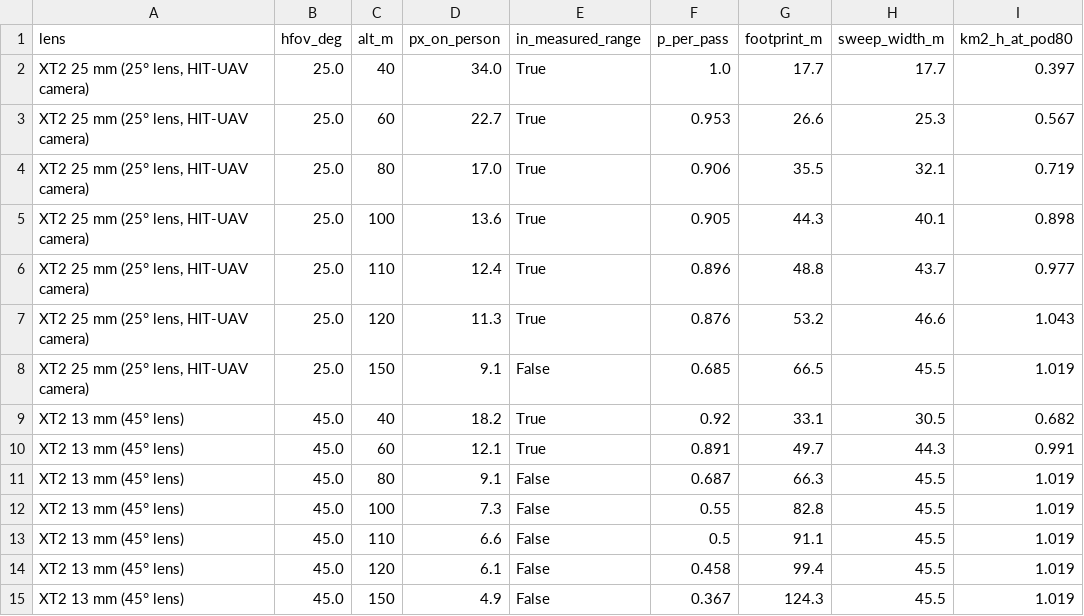
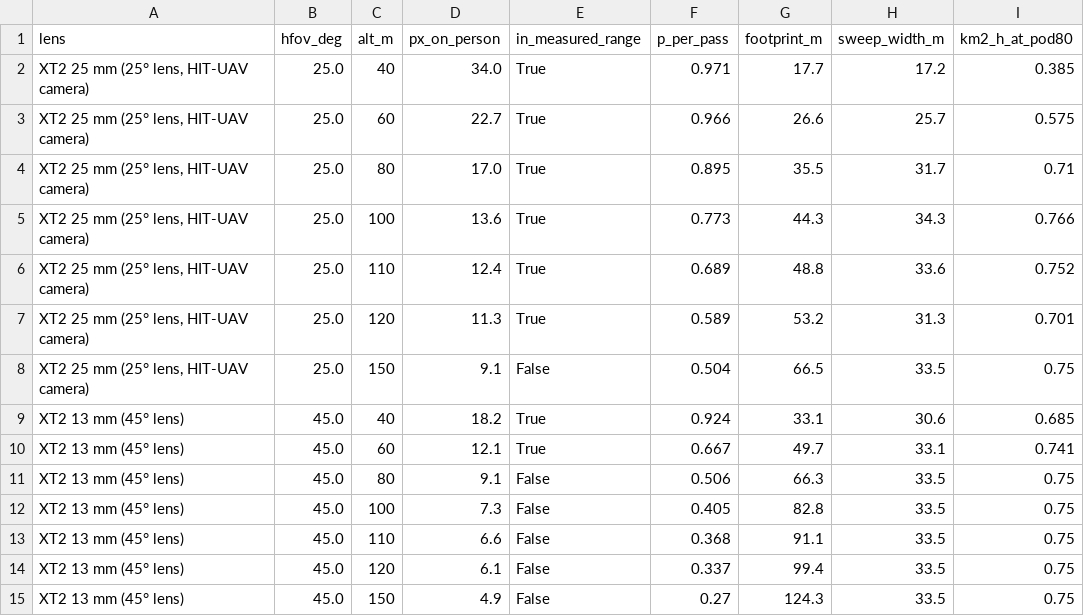
Before and after one commit to mustafarkhan/edge-situational-awareness, a CSV file: benchmarks/results/land_search_altitude.csv, drawn as a sheet.

```diff
--- a/benchmarks/results/land_search_altitude.csv
+++ b/benchmarks/results/land_search_altitude.csv
@@ -1,15 +1,15 @@
 lens,hfov_deg,alt_m,px_on_person,in_measured_range,p_per_pass,footprint_m,sweep_width_m,km2_h_at_pod80
-"XT2 25 mm (25° lens, HIT-UAV camera)",25.0,40,34.0,True,1.0,17.7,17.7,0.397
-"XT2 25 mm (25° lens, HIT-UAV camera)",25.0,60,22.7,True,0.953,26.6,25.3,0.567
-"XT2 25 mm (25° lens, HIT-UAV camera)",25.0,80,17.0,True,0.906,35.5,32.1,0.719
-"XT2 25 mm (25° lens, HIT-UAV camera)",25.0,100,13.6,True,0.905,44.3,40.1,0.898
-"XT2 25 mm (25° lens, HIT-UAV camera)",25.0,110,12.4,True,0.896,48.8,43.7,0.977
-"XT2 25 mm (25° lens, HIT-UAV camera)",25.0,120,11.3,True,0.876,53.2,46.6,1.043
-"XT2 25 mm (25° lens, HIT-UAV camera)",25.0,150,9.1,False,0.685,66.5,45.5,1.019
-XT2 13 mm (45° lens),45.0,40,18.2,True,0.92,33.1,30.5,0.682
-XT2 13 mm (45° lens),45.0,60,12.1,True,0.891,49.7,44.3,0.991
-XT2 13 mm (45° lens),45.0,80,9.1,False,0.687,66.3,45.5,1.019
-XT2 13 mm (45° lens),45.0,100,7.3,False,0.55,82.8,45.5,1.019
-XT2 13 mm (45° lens),45.0,110,6.6,False,0.5,91.1,45.5,1.019
-XT2 13 mm (45° lens),45.0,120,6.1,False,0.458,99.4,45.5,1.019
-XT2 13 mm (45° lens),45.0,150,4.9,False,0.367,124.3,45.5,1.019
+"XT2 25 mm (25° lens, HIT-UAV camera)",25.0,40,34.0,True,0.971,17.7,17.2,0.385
+"XT2 25 mm (25° lens, HIT-UAV camera)",25.0,60,22.7,True,0.966,26.6,25.7,0.575
+"XT2 25 mm (25° lens, HIT-UAV camera)",25.0,80,17.0,True,0.895,35.5,31.7,0.71
+"XT2 25 mm (25° lens, HIT-UAV camera)",25.0,100,13.6,True,0.773,44.3,34.3,0.766
+"XT2 25 mm (25° lens, HIT-UAV camera)",25.0,110,12.4,True,0.689,48.8,33.6,0.752
+"XT2 25 mm (25° lens, HIT-UAV camera)",25.0,120,11.3,True,0.589,53.2,31.3,0.701
+"XT2 25 mm (25° lens, HIT-UAV camera)",25.0,150,9.1,False,0.504,66.5,33.5,0.75
+XT2 13 mm (45° lens),45.0,40,18.2,True,0.924,33.1,30.6,0.685
+XT2 13 mm (45° lens),45.0,60,12.1,True,0.667,49.7,33.1,0.741
+XT2 13 mm (45° lens),45.0,80,9.1,False,0.506,66.3,33.5,0.75
+XT2 13 mm (45° lens),45.0,100,7.3,False,0.405,82.8,33.5,0.75
+XT2 13 mm (45° lens),45.0,110,6.6,False,0.368,91.1,33.5,0.75
+XT2 13 mm (45° lens),45.0,120,6.1,False,0.337,99.4,33.5,0.75
+XT2 13 mm (45° lens),45.0,150,4.9,False,0.27,124.3,33.5,0.75
```
Also changed, not shown: benchmarks/results/land_detection_curve.csv, benchmarks/results/land_persons_test.csv, 15 other files.
